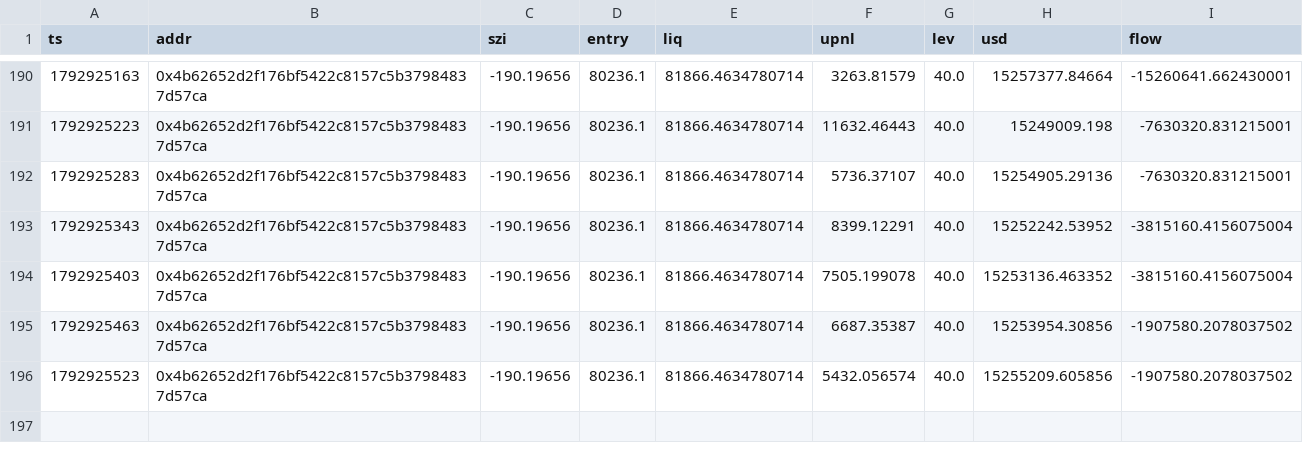
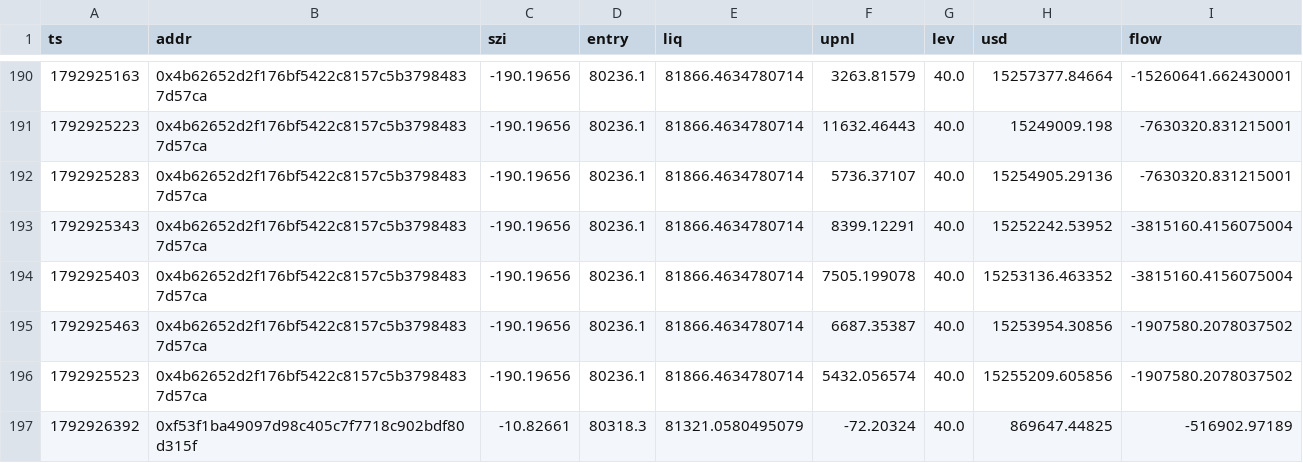
Before and after one commit to Maddysingh06/market-data, a CSV file: data/w_20261025.csv, drawn as a sheet; only a part is shown, gaps mark what is left out; the diff names each change by its address in the sheet, - before the commit and + after, or states it on an @@ line.

```diff
--- a/data/w_20261025.csv
+++ b/data/w_20261025.csv
+row 197: 1792926392 | 0xf53f1ba49097d98c405c7f7718c902bdf80d315f | -10.82661 | 80318.3 | 81321.0580495079 | -72.20324 | 40.0 | 869647.44825 | -516902.97189
```
Also changed, not shown: data/e_20261025.csv, 3 other files.
